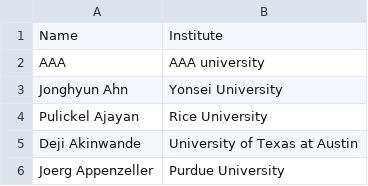
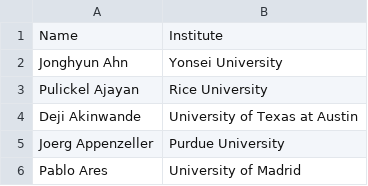
Before and after one commit to 0Hughman0/tmd_conference, a CSV file: tmd_conference/_data/2D_Conferencefourth.csv, drawn as a sheet; only a part is shown; the shorter side is filled out with more unchanged rows.

Commit message:
Update 2D_Conferencefourth.csv

```diff
--- a/tmd_conference/_data/2D_Conferencefourth.csv
+++ b/tmd_conference/_data/2D_Conferencefourth.csv
@@ -1,3 +1,2 @@
 Name,Institute
-AAA,AAA university
 Jonghyun Ahn,Yonsei University
```
